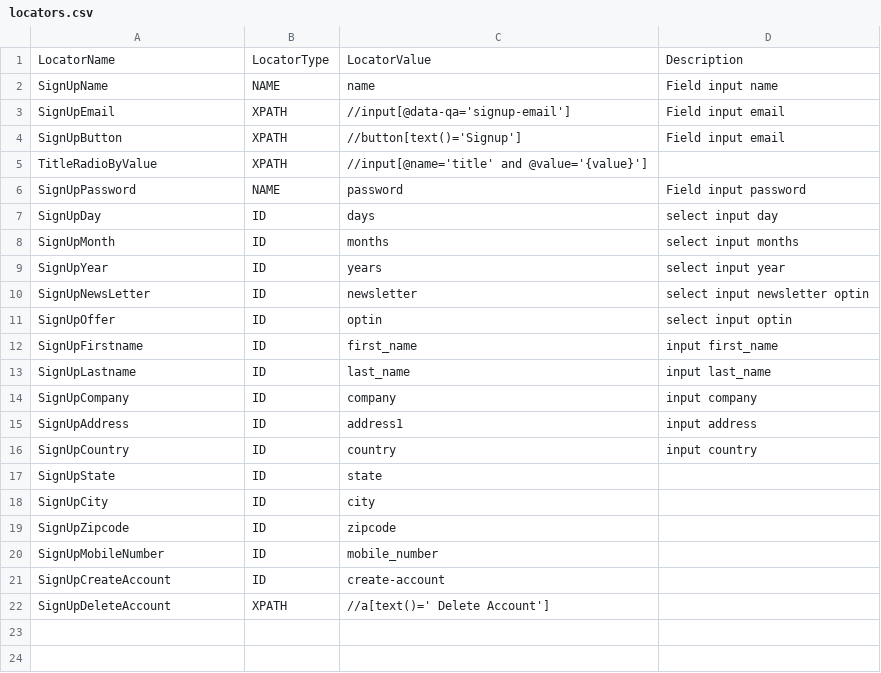
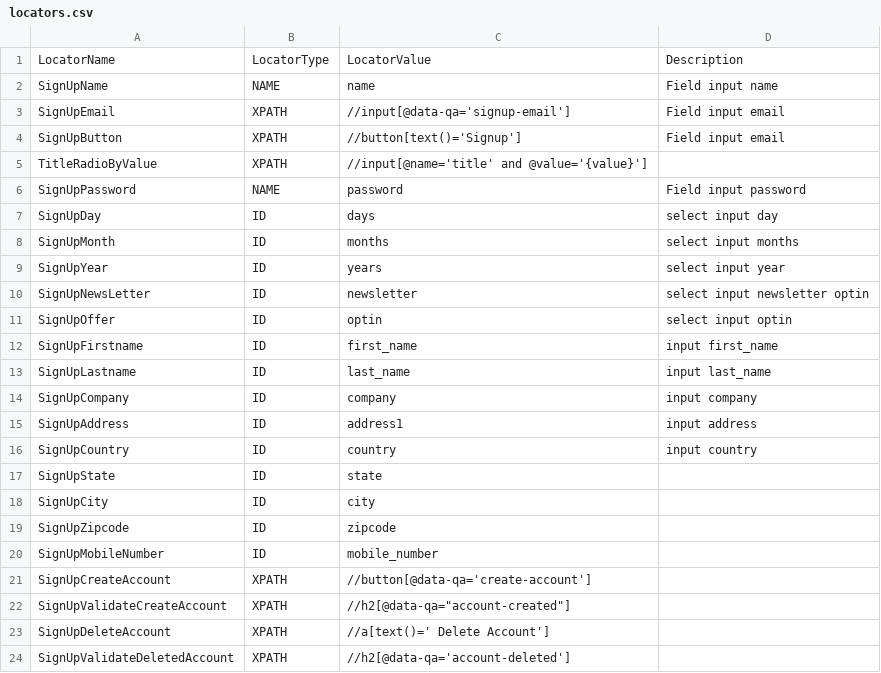
Before and after one commit to mabdang/MabdangSeleniumFramework, a CSV file: ProjectSelenium/datatest/Register/locators.csv, drawn as a sheet.

Commit message:
- fixing select untuk select_by_value atau select_by_visible_text - fixing resolve value untuk handle {value} ini maksudnya bisa parsing untuk locator bisa ambil data test (SetProperty) - fixing global_locator.yaml untuk DefaultEmail, DefaultPassword, LoginButton, username_display - merapikan locators.csv punya fitur Login yang tidak terpakai karena akan akses langsung ke global - menyesuaikan testcases.csv untuk mengambil locatornya globallocator - fixing locator dari create accout, validatecreateaccount, deleteaccount, validatedeletedaccount - fixing pengambilan radiobuttem value - fixing test step createaccount, validatecreateaccount, loginlink, globalusernamedisplay, deketeaccount, validatedelete account

```diff
--- a/ProjectSelenium/datatest/Register/locators.csv
+++ b/ProjectSelenium/datatest/Register/locators.csv
@@ -20,3 +20,5 @@ SignUpZipcode,ID,zipcode,
 SignUpMobileNumber,ID,mobile_number,
-SignUpCreateAccount,ID,create-account,
+SignUpCreateAccount,XPATH,//button[@data-qa='create-account'],
+SignUpValidateCreateAccount,XPATH,//h2[@data-qa="account-created"],
 SignUpDeleteAccount,XPATH,//a[text()=' Delete Account'],
+SignUpValidateDeletedAccount,XPATH,//h2[@data-qa='account-deleted'],
```
Also changed, not shown: ProjectSelenium/datatest/Register/testcases.csv, ProjectSelenium/datatest/login/locators.csv, 6 other files.
